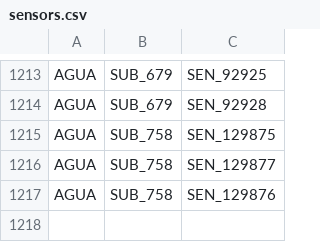
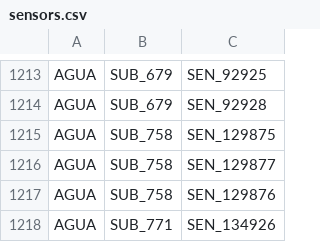
Before and after one commit to Jefersonnnn/ProjectTaKadu, a CSV file: data/sensors.csv, drawn as a sheet; only a part is shown, gaps mark what is left out.

Commit message:
add novo sensor petronilha

```diff
--- a/data/sensors.csv
+++ b/data/sensors.csv
@@ -1217 +1217,2 @@ AGUA;SUB_758;SEN_129877
 AGUA;SUB_758;SEN_129876
+AGUA;SUB_771;SEN_134926
```
